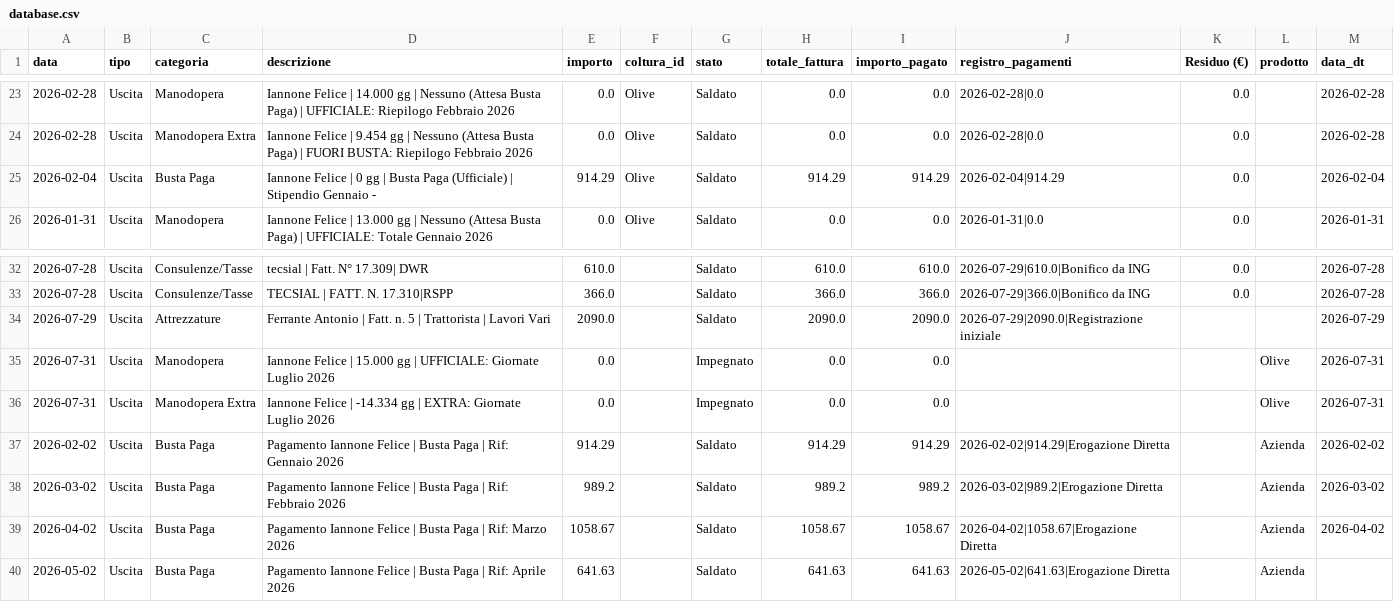
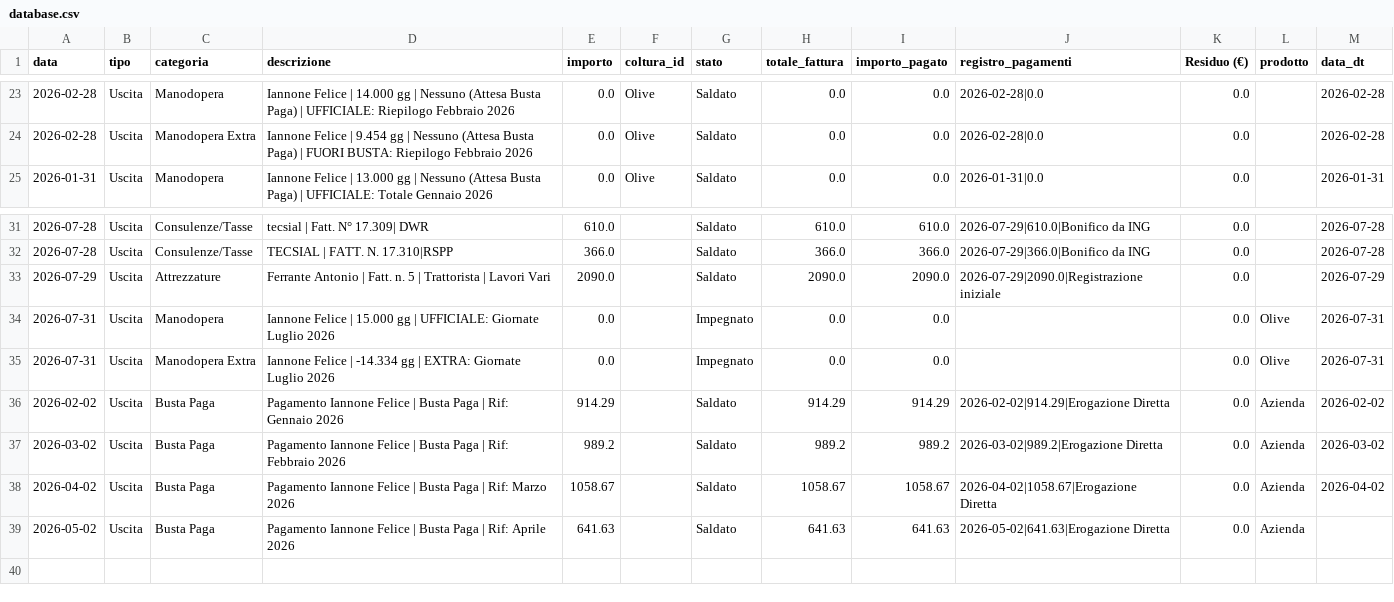
Before and after one commit to antonellomazzilli-bit/agri-finance, a CSV file: database.csv, drawn as a sheet; only a part is shown, gaps mark what is left out.

Commit message:
Eliminata registrazione: Iannone Felice | 0 gg | Busta Paga (Ufficiale) | Stipendio Gennaio -

```diff
--- a/database.csv
+++ b/database.csv
@@ -24,3 +24,2 @@ data,tipo,categoria,descrizione,importo,coltura_id,stato,totale_fattura,importo_
 2026-02-28,Uscita,Manodopera Extra,Iannone Felice | 9.454 gg | Nessuno (Attesa Busta Paga) | FUORI BUSTA: Riepilogo Febbraio 2026,0.0,Olive,Saldato,0.0,0.0,2026-02-28|0.0,0.0,,2026-02-28
-2026-02-04,Uscita,Busta Paga,Iannone Felice | 0 gg | Busta Paga (Ufficiale) | Stipendio Gennaio - ,914.29,Olive,Saldato,914.29,914.29,2026-02-04|914.29,0.0,,2026-02-04
 2026-01-31,Uscita,Manodopera,Iannone Felice | 13.000 gg | Nessuno (Attesa Busta Paga) | UFFICIALE: Totale Gennaio 2026,0.0,Olive,Saldato,0.0,0.0,2026-01-31|0.0,0.0,,2026-01-31
@@ -33,8 +32,8 @@ data,tipo,categoria,descrizione,importo,coltura_id,stato,totale_fattura,importo_
 2026-07-28,Uscita,Consulenze/Tasse,TECSIAL | FATT. N. 17.310|RSPP,366.0,,Saldato,366.0,366.0,2026-07-29|366.0|Bonifico da ING,0.0,,2026-07-28
-2026-07-29,Uscita,Attrezzature,Ferrante Antonio | Fatt. n. 5 | Trattorista | Lavori Vari,2090.0,,Saldato,2090.0,2090.0,2026-07-29|2090.0|Registrazione iniziale,,,2026-07-29
-2026-07-31,Uscita,Manodopera,Iannone Felice | 15.000 gg | UFFICIALE: Giornate Luglio 2026,0.0,,Impegnato,0.0,0.0,,,Olive,2026-07-31
-2026-07-31,Uscita,Manodopera Extra,Iannone Felice | -14.334 gg | EXTRA: Giornate Luglio 2026,0.0,,Impegnato,0.0,0.0,,,Olive,2026-07-31
-2026-02-02,Uscita,Busta Paga,Pagamento Iannone Felice | Busta Paga | Rif: Gennaio 2026,914.29,,Saldato,914.29,914.29,2026-02-02|914.29|Erogazione Diretta,,Azienda,2026-02-02
-2026-03-02,Uscita,Busta Paga,Pagamento Iannone Felice | Busta Paga | Rif: Febbraio 2026,989.2,,Saldato,989.2,989.2,2026-03-02|989.2|Erogazione Diretta,,Azienda,2026-03-02
-2026-04-02,Uscita,Busta Paga,Pagamento Iannone Felice | Busta Paga | Rif: Marzo 2026,1058.67,,Saldato,1058.67,1058.67,2026-04-02|1058.67|Erogazione Diretta,,Azienda,2026-04-02
-2026-05-02,Uscita,Busta Paga,Pagamento Iannone Felice | Busta Paga | Rif: Aprile 2026,641.63,,Saldato,641.63,641.63,2026-05-02|641.63|Erogazione Diretta,,Azienda,
+2026-07-29,Uscita,Attrezzature,Ferrante Antonio | Fatt. n. 5 | Trattorista | Lavori Vari,2090.0,,Saldato,2090.0,2090.0,2026-07-29|2090.0|Registrazione iniziale,0.0,,2026-07-29
+2026-07-31,Uscita,Manodopera,Iannone Felice | 15.000 gg | UFFICIALE: Giornate Luglio 2026,0.0,,Impegnato,0.0,0.0,,0.0,Olive,2026-07-31
+2026-07-31,Uscita,Manodopera Extra,Iannone Felice | -14.334 gg | EXTRA: Giornate Luglio 2026,0.0,,Impegnato,0.0,0.0,,0.0,Olive,2026-07-31
+2026-02-02,Uscita,Busta Paga,Pagamento Iannone Felice | Busta Paga | Rif: Gennaio 2026,914.29,,Saldato,914.29,914.29,2026-02-02|914.29|Erogazione Diretta,0.0,Azienda,2026-02-02
+2026-03-02,Uscita,Busta Paga,Pagamento Iannone Felice | Busta Paga | Rif: Febbraio 2026,989.2,,Saldato,989.2,989.2,2026-03-02|989.2|Erogazione Diretta,0.0,Azienda,2026-03-02
+2026-04-02,Uscita,Busta Paga,Pagamento Iannone Felice | Busta Paga | Rif: Marzo 2026,1058.67,,Saldato,1058.67,1058.67,2026-04-02|1058.67|Erogazione Diretta,0.0,Azienda,2026-04-02
+2026-05-02,Uscita,Busta Paga,Pagamento Iannone Felice | Busta Paga | Rif: Aprile 2026,641.63,,Saldato,641.63,641.63,2026-05-02|641.63|Erogazione Diretta,0.0,Azienda,
```
